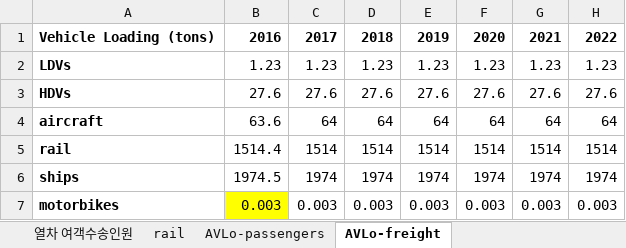
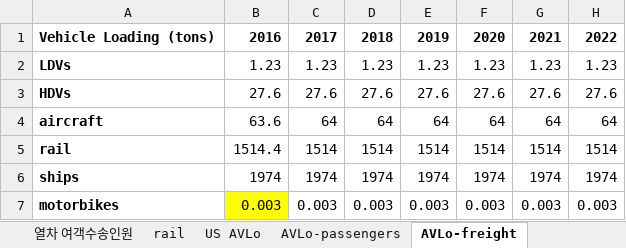
Before and after one commit to Energy-Innovation/eps-southkorea, an Excel workbook: InputData/trans/AVLo/Avg Vehicle Loading.xlsx, sheet AVLo-freight, drawn as a sheet; only a part is shown; values as stored, in another font and other column widths than the file's, no borders; the diff names each change by its address in the sheet, - before the commit and + after, or states it on an @@ line.

```diff
--- a/InputData/trans/AVLo/Avg Vehicle Loading.xlsx (sheet AVLo-freight)
+++ b/InputData/trans/AVLo/Avg Vehicle Loading.xlsx (sheet AVLo-freight)
+sheet tab: US AVLo
-B6: 1974.5
+B6: 1974
```
Also changed, not shown: formulas that keep their value, InputData/trans/BAADTbVT/BAU Avg Annual Dist Traveled by Veh Type.xlsx, InputData/trans/SYVbT/Start Year Vehicles by Technology.xlsx, 4 other files.
